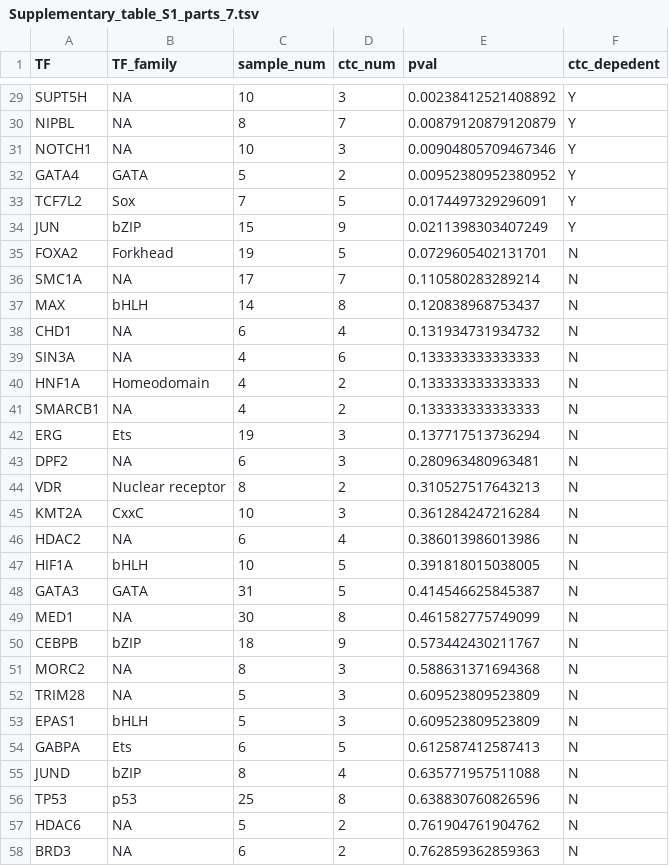
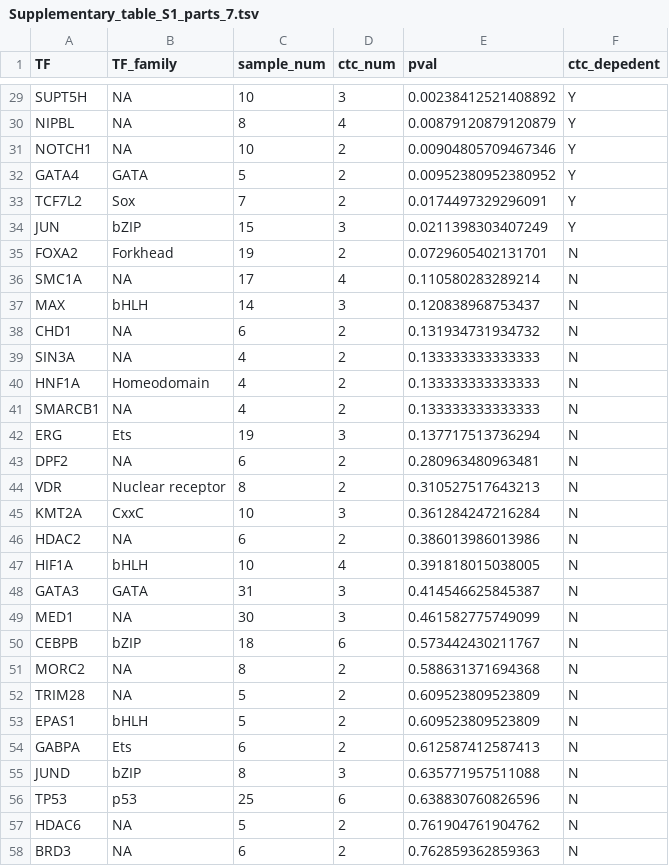
Before and after one commit to bioinfo-tsukuba/MOCCS_paper_public, a TSV file: data/TableS1/Supplementary_table_S1_parts_7.tsv, drawn as a sheet; only a part is shown, gaps mark what is left out; the diff covers the shown part only; the diff names each change by its address in the sheet, - before the commit and + after, or states it on an @@ line.

```diff
--- a/data/TableS1/Supplementary_table_S1_parts_7.tsv
+++ b/data/TableS1/Supplementary_table_S1_parts_7.tsv
-D30 (ctc_num): 7
+D30 (ctc_num): 4
-D31 (ctc_num): 3
+D31 (ctc_num): 2
-D33 (ctc_num): 5
+D33 (ctc_num): 2
-D34 (ctc_num): 9
+D34 (ctc_num): 3
-D35 (ctc_num): 5
+D35 (ctc_num): 2
-D36 (ctc_num): 7
+D36 (ctc_num): 4
-D37 (ctc_num): 8
+D37 (ctc_num): 3
-D38 (ctc_num): 4
+D38 (ctc_num): 2
-D39 (ctc_num): 6
+D39 (ctc_num): 2
-D43 (ctc_num): 3
+D43 (ctc_num): 2
-D46 (ctc_num): 4
+D46 (ctc_num): 2
-D47 (ctc_num): 5
+D47 (ctc_num): 4
-D48 (ctc_num): 5
+D48 (ctc_num): 3
-D49 (ctc_num): 8
+D49 (ctc_num): 3
-D50 (ctc_num): 9
+D50 (ctc_num): 6
-D51:D53 (ctc_num): 3
+D51:D53 (ctc_num): 2
-D54 (ctc_num): 5
+D54 (ctc_num): 2
-D55 (ctc_num): 4
+D55 (ctc_num): 3
-D56 (ctc_num): 8
+D56 (ctc_num): 6
```
Also changed, not shown: 132 edited cells elsewhere in this file.
